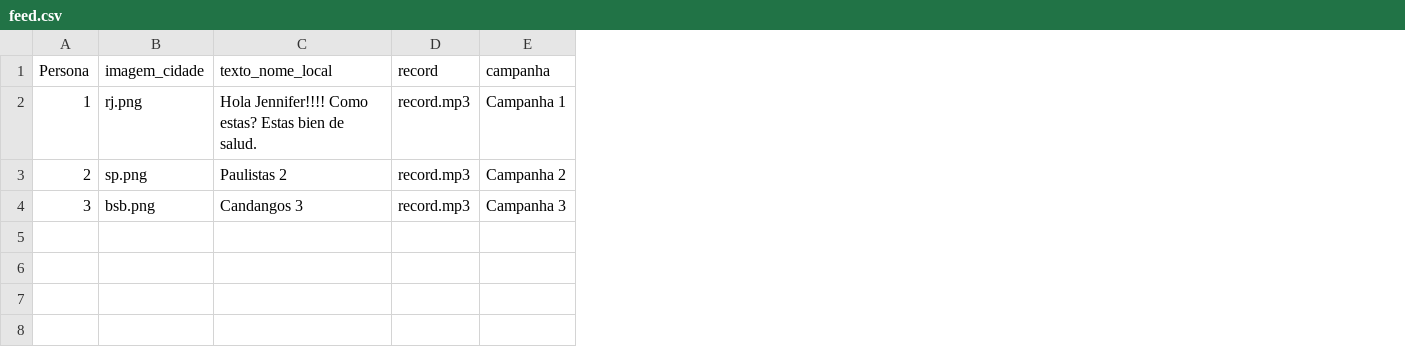
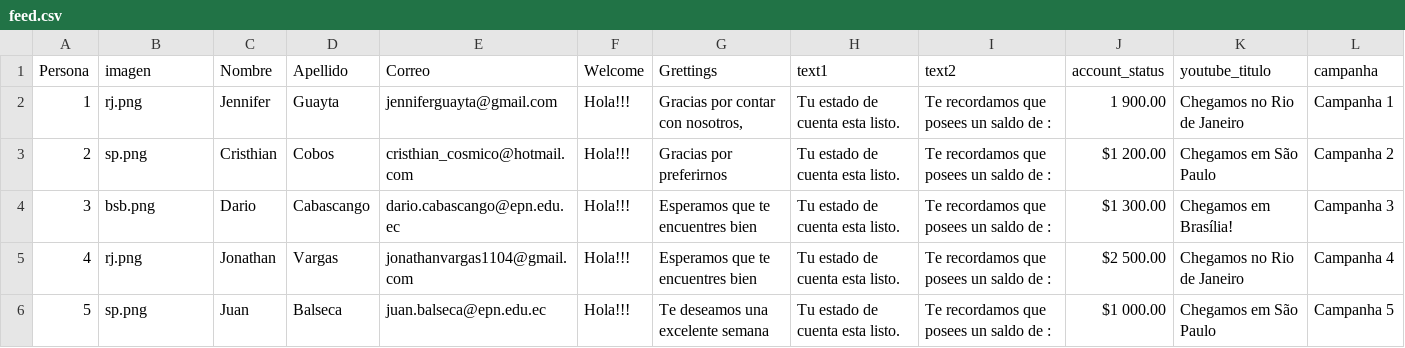
Before and after one commit to jonra1993/Personalized_videos, a CSV file: Project/feed.csv, drawn as a sheet; only a part is shown; removed rows and columns are numbered as before the commit, all else as after; rows hold the shown columns only; the diff names each change by its address in the sheet, - before the commit and + after, or states it on an @@ line.

```diff
--- a/Project/feed.csv
+++ b/Project/feed.csv
-column C (texto_nome_local), rows 2-4: Hola Jennifer!!!! Como estas? Estas bien de salud. | Paulistas 2 | Candangos 3
-column D (record), rows 2-4: all record.mp3
+column C (Nombre), rows 2-4: Jennifer | Cristhian | Dario
+column D (Apellido), rows 2-4: Guayta | Cobos | Cabascango
+column E (Correo), rows 2-4: jenniferguayta@gmail.com | cristhian_cosmico@hotmail.com | dario.cabascango@epn.edu.ec
+column F (Welcome), rows 2-4: all Hola!!!
+column G (Grettings), rows 2-4: Gracias por contar con nosotros, | Gracias por preferirnos | Esperamos que te encuentres bien
+column H (text1), rows 2-4: all Tu estado de cuenta esta listo.
+column I (text2), rows 2-4: all Te recordamos que posees un saldo de :
+column J (account_status), rows 2-4: 1 900.00 | $1 200.00 | $1 300.00
+column K (youtube_titulo), rows 2-4: Chegamos no Rio de Janeiro | Chegamos em São Paulo | Chegamos em Brasília!
-B1: imagem_cidade
+B1: imagen
+row 5: 4 | rj.png | Jonathan | Vargas | jonathanvargas1104@gmail.com | Hola!!! | Esperamos que te encuentres bien | Tu estado de cuenta esta listo. | Te recordamos que posees un saldo de : | $2 500.00 | Chegamos no Rio de Janeiro | Campanha 4
+row 6: 5 | sp.png | Juan | Balseca | juan.balseca@epn.edu.ec | Hola!!! | Te deseamos una excelente semana | Tu estado de cuenta esta listo. | Te recordamos que posees un saldo de : | $1 000.00 | Chegamos em São Paulo | Campanha 5
```
Also changed, not shown: 35 other files.
